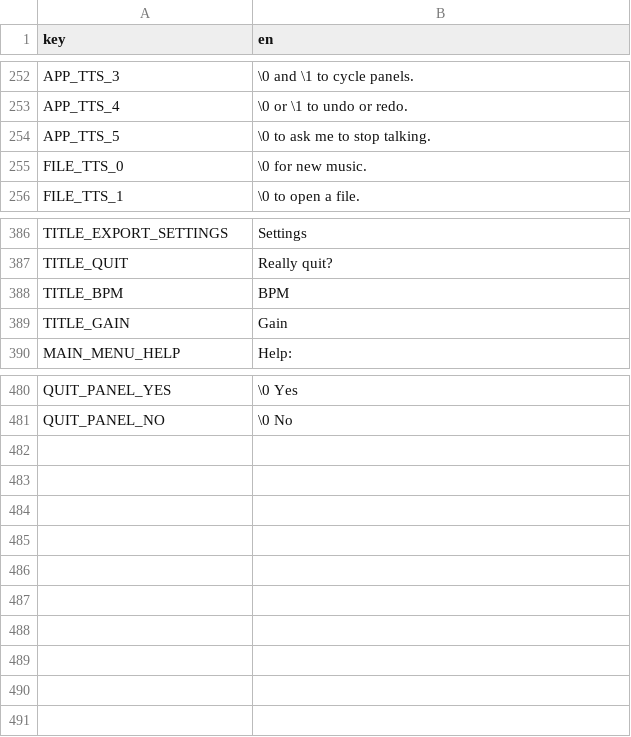
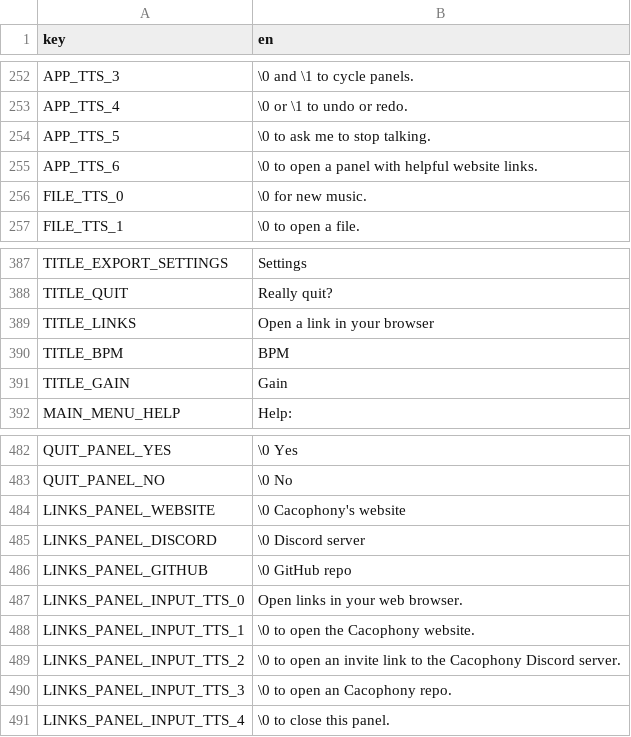
Before and after one commit to subalterngames/cacophony, a CSV file: data/text.csv, drawn as a sheet; only a part is shown, gaps mark what is left out; the diff names each change by its address in the sheet, - before the commit and + after, or states it on an @@ line.

Commit message:
help links

```diff
--- a/data/text.csv
+++ b/data/text.csv
+row 255: APP_TTS_6 | \0 to open a panel with helpful website links.
+row 389: TITLE_LINKS | Open a link in your browser
+row 484: LINKS_PANEL_WEBSITE | \0 Cacophony's website
+row 485: LINKS_PANEL_DISCORD | \0 Discord server
+row 486: LINKS_PANEL_GITHUB | \0 GitHub repo
+row 487: LINKS_PANEL_INPUT_TTS_0 | Open links in your web browser.
+row 488: LINKS_PANEL_INPUT_TTS_1 | \0 to open the Cacophony website.
+row 489: LINKS_PANEL_INPUT_TTS_2 | \0 to open an invite link to the Cacophony Discord server.
+row 490: LINKS_PANEL_INPUT_TTS_3 | \0 to open an Cacophony repo.
+row 491: LINKS_PANEL_INPUT_TTS_4 | \0 to close this panel.
```
Also changed, not shown: 14 other files.
